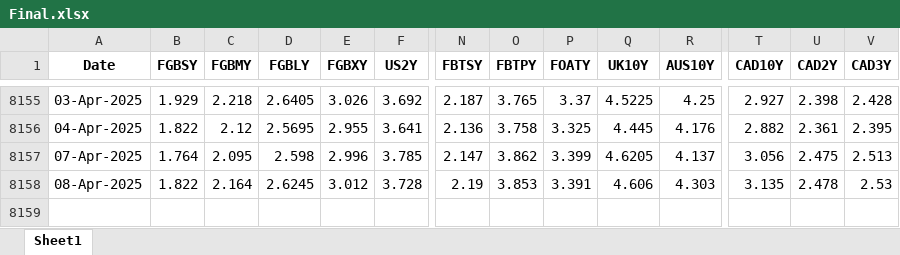
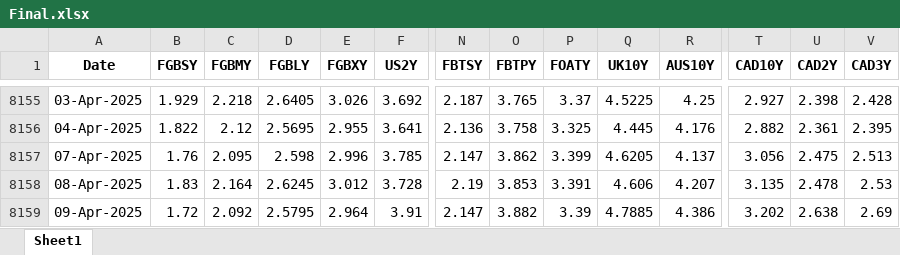
Before and after one commit to thakkarchintan/bond-analytics, an Excel workbook: Final.xlsx, sheet Sheet1, drawn as a sheet; only a part is shown, gaps mark what is left out; values as stored, in another font and other column widths than the file's, no borders; rows hold the shown columns only; the diff names each change by its address in the sheet, - before the commit and + after, or states it on an @@ line.

Commit message:
Excel data updated for date 10-04-2025

```diff
--- a/Final.xlsx (sheet Sheet1)
+++ b/Final.xlsx (sheet Sheet1)
-B8157 (FGBSY): 1.764
+B8157 (FGBSY): 1.76
-B8158 (FGBSY): 1.822
+B8158 (FGBSY): 1.83
-R8158 (AUS10Y): 4.303
+R8158 (AUS10Y): 4.207
+row 8159: 09-Apr-2025 | 1.72 | 2.092 | 2.5795 | 2.964 | 3.91 | 2.147 | 3.882 | 3.39 | 4.7885 | 4.386 | 3.202 | 2.638 | 2.69
```
